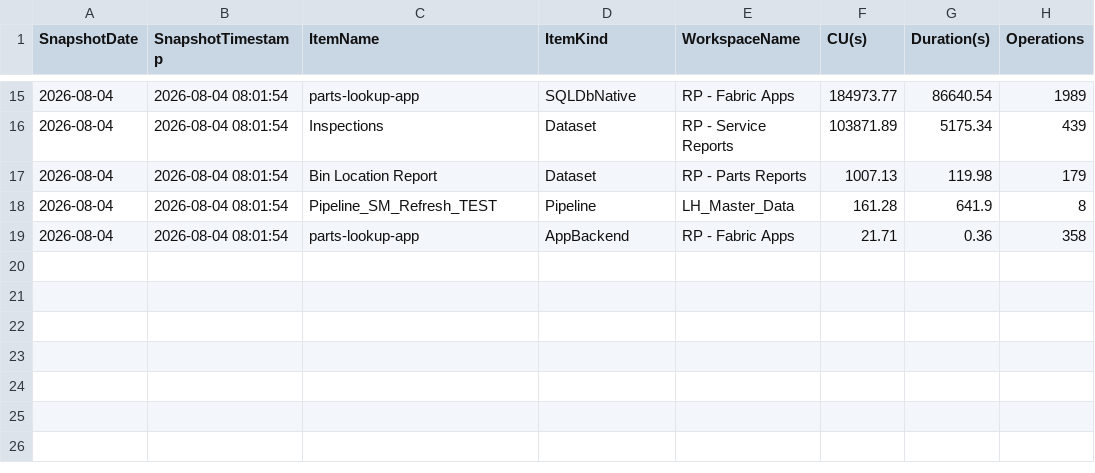
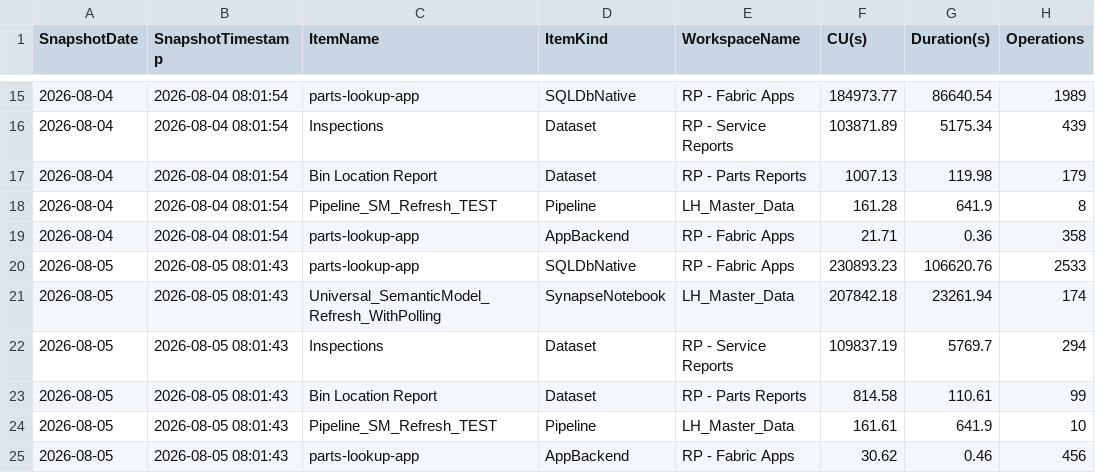
Before and after one commit to SlyFox18/claude-data-projects, a CSV file: projects/fabric-monitoring/documentation/Item-CU-Tracking.csv, drawn as a sheet; only a part is shown, gaps mark what is left out; the diff names each change by its address in the sheet, - before the commit and + after, or states it on an @@ line.

Commit message:
Auto-update: post-pipeline monitoring 2026-08-05
Scheduled task: Run-PostPipeline-Monitoring
- Refresh history logged
- Data freshness checked
- CU usage updated
- Dashboard regenerated

```diff
--- a/projects/fabric-monitoring/documentation/Item-CU-Tracking.csv
+++ b/projects/fabric-monitoring/documentation/Item-CU-Tracking.csv
+row 20: 2026-08-05 | 2026-08-05 08:01:43 | parts-lookup-app | SQLDbNative | RP - Fabric Apps | 230893.23 | 106620.76 | 2533
+row 21: 2026-08-05 | 2026-08-05 08:01:43 | Universal_SemanticModel_Refresh_WithPolling | SynapseNotebook | LH_Master_Data | 207842.18 | 23261.94 | 174
+row 22: 2026-08-05 | 2026-08-05 08:01:43 | Inspections | Dataset | RP - Service Reports | 109837.19 | 5769.7 | 294
+row 23: 2026-08-05 | 2026-08-05 08:01:43 | Bin Location Report | Dataset | RP - Parts Reports | 814.58 | 110.61 | 99
+row 24: 2026-08-05 | 2026-08-05 08:01:43 | Pipeline_SM_Refresh_TEST | Pipeline | LH_Master_Data | 161.61 | 641.9 | 10
+row 25: 2026-08-05 | 2026-08-05 08:01:43 | parts-lookup-app | AppBackend | RP - Fabric Apps | 30.62 | 0.46 | 456
```
Also changed, not shown: projects/fabric-monitoring/documentation/Dataflow-Freshness-Report.csv, projects/fabric-monitoring/documentation/Dataflow-Inventory-Discovered.csv, 9 other files.
